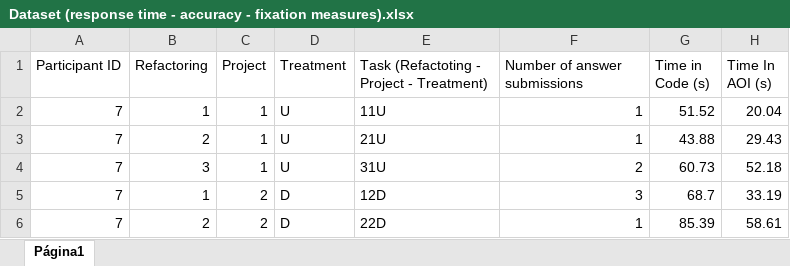
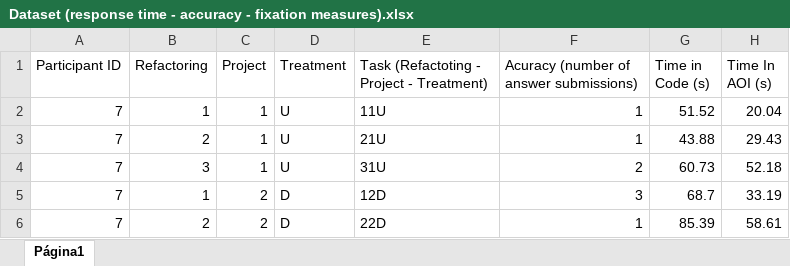
Before and after one commit to josealdo/EMSE21-ifdefs-with-eye-tracking, an Excel workbook: Experiment Material/Dataset for Replication/Dataset (response time - accuracy - fixation measures).xlsx, sheet Página1, drawn as a sheet; only a part is shown; values as stored, in another font and other column widths than the file's, no borders; charts and pictures not drawn; the diff names each change by its address in the sheet, - before the commit and + after, or states it on an @@ line.

Commit message:
Add files via upload

```diff
--- a/Experiment Material/Dataset for Replication/Dataset (response time - accuracy - fixation measures).xlsx (sheet Página1)
+++ b/Experiment Material/Dataset for Replication/Dataset (response time - accuracy - fixation measures).xlsx (sheet Página1)
-F1: Number of answer submissions
+F1: Acuracy (number of answer submissions)
```
